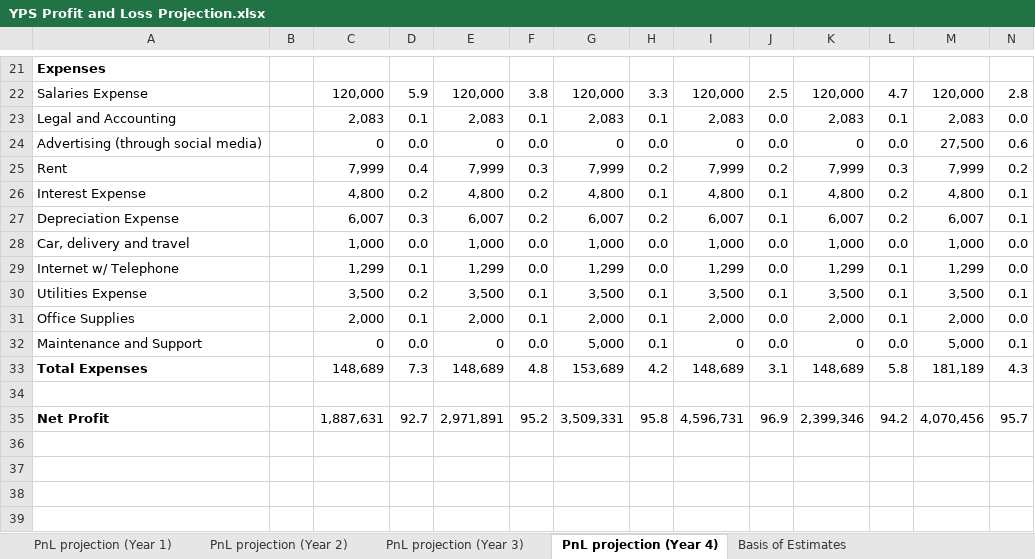
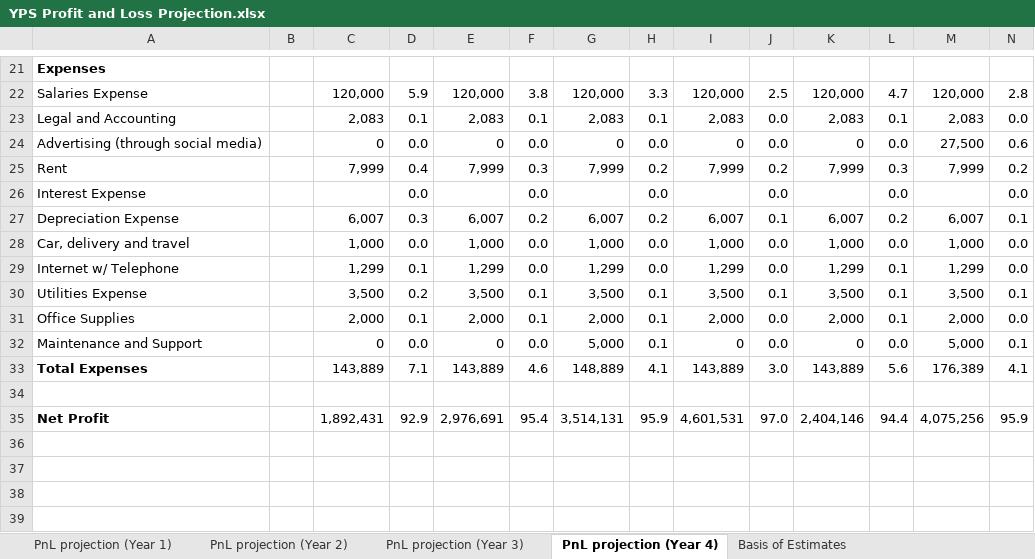
Before and after one commit to jdimapilis02/tentrep-yps, an Excel workbook: Business Plan Documents/YPS Profit and Loss Projection.xlsx, sheet PnL projection (Year 4), drawn as a sheet; only a part is shown, gaps mark what is left out; values as stored, in another font and other column widths than the file's, no borders; removed rows and columns are numbered as before the commit, all else as after; rows hold the shown columns only; the diff names each change by its address in the sheet, - before the commit and + after, or states it on an @@ line.

```diff
--- a/Business Plan Documents/YPS Profit and Loss Projection.xlsx (sheet PnL projection (Year 4))
+++ b/Business Plan Documents/YPS Profit and Loss Projection.xlsx (sheet PnL projection (Year 4))
-row 26: Interest Expense |  | 4,800 | 0.2 | 4,800 | 0.2 | 4,800 | 0.1 | 4,800 | 0.1 | 4,800 | 0.2 | 4,800 | 0.1
+row 26: Interest Expense |  |  | 0.0 |  | 0.0 |  | 0.0 |  | 0.0 |  | 0.0 |  | 0.0
-row 33: Total Expenses |  | 148,689 | 7.3 | 148,689 | 4.8 | 153,689 | 4.2 | 148,689 | 3.1 | 148,689 | 5.8 | 181,189 | 4.3
+row 33: Total Expenses |  | 143,889 | 7.1 | 143,889 | 4.6 | 148,889 | 4.1 | 143,889 | 3.0 | 143,889 | 5.6 | 176,389 | 4.1
-row 35: Net Profit |  | 1,887,631 | 92.7 | 2,971,891 | 95.2 | 3,509,331 | 95.8 | 4,596,731 | 96.9 | 2,399,346 | 94.2 | 4,070,456 | 95.7
+row 35: Net Profit |  | 1,892,431 | 92.9 | 2,976,691 | 95.4 | 3,514,131 | 95.9 | 4,601,531 | 97.0 | 2,404,146 | 94.4 | 4,075,256 | 95.9
```
Also changed, not shown: sheet PnL projection (Year 3), 1 other file.
